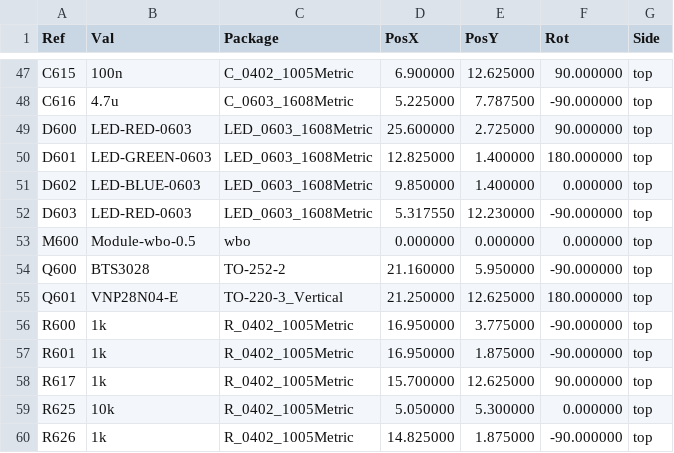
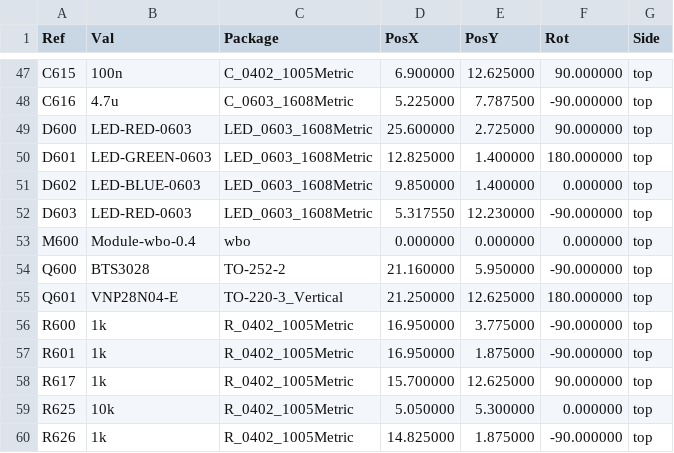
Before and after one commit to andreika-git/hellen-one, a CSV file: kicad/modules/hellen1-wbo/gerber/hellen1-wbo-all-pos.csv, drawn as a sheet; only a part is shown, gaps mark what is left out.

```diff
--- a/kicad/modules/hellen1-wbo/gerber/hellen1-wbo-all-pos.csv
+++ b/kicad/modules/hellen1-wbo/gerber/hellen1-wbo-all-pos.csv
@@ -52,3 +52,3 @@ Ref,Val,Package,PosX,PosY,Rot,Side
 "D603","LED-RED-0603","LED_0603_1608Metric",5.317550,12.230000,-90.000000,top
-"M600","Module-wbo-0.5","wbo",0.000000,0.000000,0.000000,top
+"M600","Module-wbo-0.4","wbo",0.000000,0.000000,0.000000,top
 "Q600","BTS3028","TO-252-2",21.160000,5.950000,-90.000000,top
```
Also changed, not shown: kicad/modules/hellen1-wbo/gerber/hellen1-wbo.csv, 20 other files.
